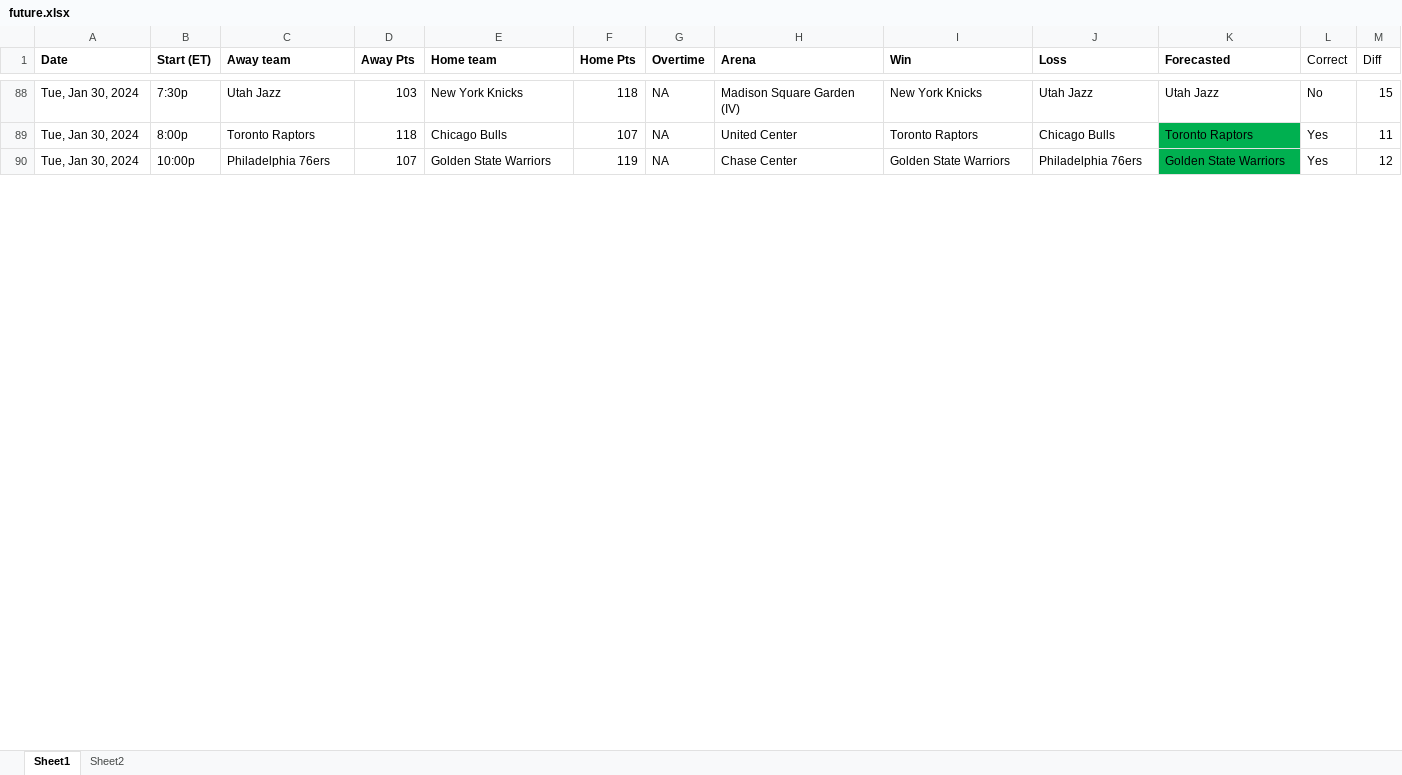
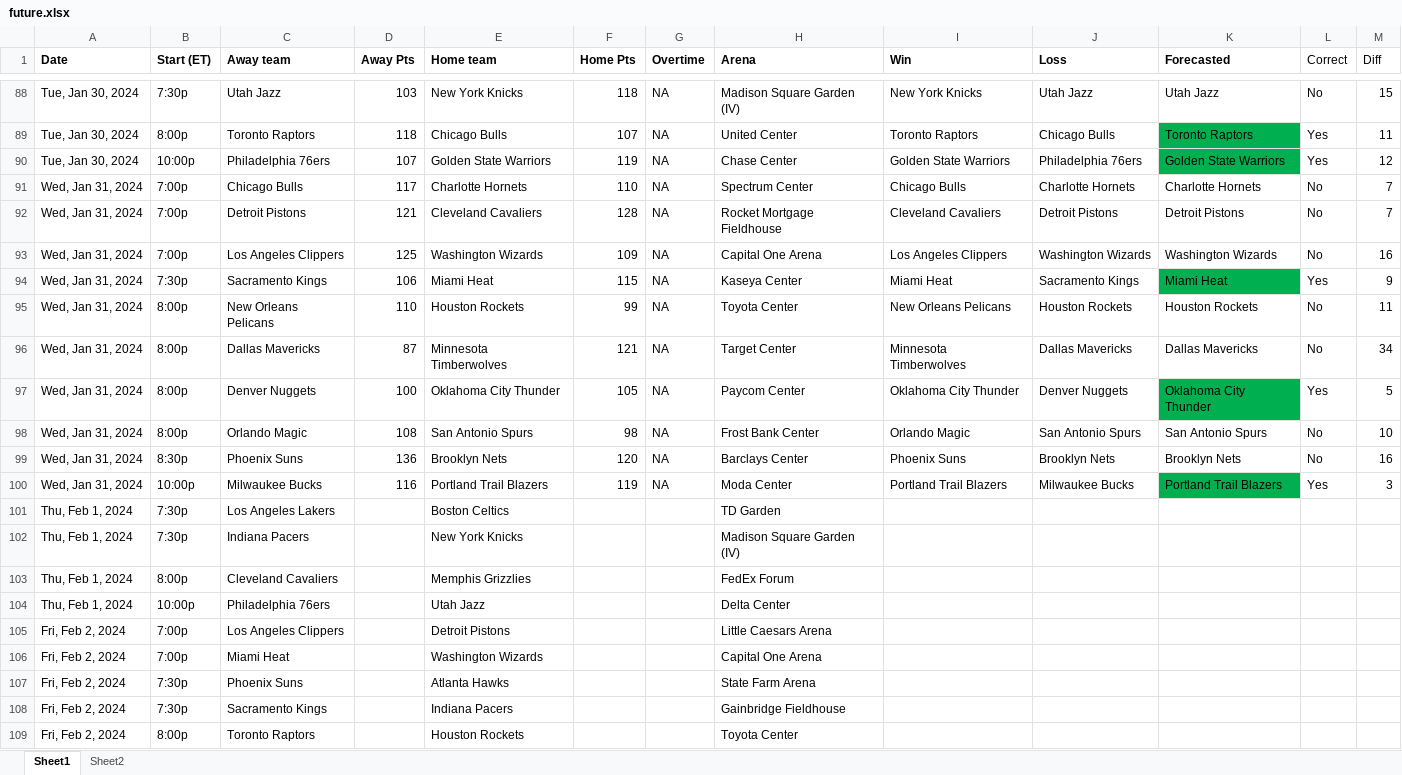
Before and after one commit to ballgorithm/NBA_Projections, an Excel workbook: future.xlsx, sheet Sheet1, drawn as a sheet; only a part is shown, gaps mark what is left out; values as stored, in another font and other column widths than the file's, no borders; the diff covers the shown part only; the diff names each change by its address in the sheet, - before the commit and + after, or states it on an @@ line.

Commit message:
modified:   NBA2324.xlsx modified:   future.xlsx modified:   nba_forecast.ipynb

```diff
--- a/future.xlsx (sheet Sheet1)
+++ b/future.xlsx (sheet Sheet1)
+row 91: Wed, Jan 31, 2024 | 7:00p | Chicago Bulls | 117 | Charlotte Hornets | 110 | NA | Spectrum Center | Chicago Bulls | Charlotte Hornets | Charlotte Hornets | No | 7
+row 92: Wed, Jan 31, 2024 | 7:00p | Detroit Pistons | 121 | Cleveland Cavaliers | 128 | NA | Rocket Mortgage Fieldhouse | Cleveland Cavaliers | Detroit Pistons | Detroit Pistons | No | 7
+row 93: Wed, Jan 31, 2024 | 7:00p | Los Angeles Clippers | 125 | Washington Wizards | 109 | NA | Capital One Arena | Los Angeles Clippers | Washington Wizards | Washington Wizards | No | 16
+row 94: Wed, Jan 31, 2024 | 7:30p | Sacramento Kings | 106 | Miami Heat | 115 | NA | Kaseya Center | Miami Heat | Sacramento Kings | Miami Heat | Yes | 9
+row 95: Wed, Jan 31, 2024 | 8:00p | New Orleans Pelicans | 110 | Houston Rockets | 99 | NA | Toyota Center | New Orleans Pelicans | Houston Rockets | Houston Rockets | No | 11
+row 96: Wed, Jan 31, 2024 | 8:00p | Dallas Mavericks | 87 | Minnesota Timberwolves | 121 | NA | Target Center | Minnesota Timberwolves | Dallas Mavericks | Dallas Mavericks | No | 34
+row 97: Wed, Jan 31, 2024 | 8:00p | Denver Nuggets | 100 | Oklahoma City Thunder | 105 | NA | Paycom Center | Oklahoma City Thunder | Denver Nuggets | Oklahoma City Thunder | Yes | 5
+row 98: Wed, Jan 31, 2024 | 8:00p | Orlando Magic | 108 | San Antonio Spurs | 98 | NA | Frost Bank Center | Orlando Magic | San Antonio Spurs | San Antonio Spurs | No | 10
+row 99: Wed, Jan 31, 2024 | 8:30p | Phoenix Suns | 136 | Brooklyn Nets | 120 | NA | Barclays Center | Phoenix Suns | Brooklyn Nets | Brooklyn Nets | No | 16
+row 100: Wed, Jan 31, 2024 | 10:00p | Milwaukee Bucks | 116 | Portland Trail Blazers | 119 | NA | Moda Center | Portland Trail Blazers | Milwaukee Bucks | Portland Trail Blazers | Yes | 3
+row 101: Thu, Feb 1, 2024 | 7:30p | Los Angeles Lakers |  | Boston Celtics |  |  | TD Garden
+row 102: Thu, Feb 1, 2024 | 7:30p | Indiana Pacers |  | New York Knicks |  |  | Madison Square Garden (IV)
+row 103: Thu, Feb 1, 2024 | 8:00p | Cleveland Cavaliers |  | Memphis Grizzlies |  |  | FedEx Forum
+row 104: Thu, Feb 1, 2024 | 10:00p | Philadelphia 76ers |  | Utah Jazz |  |  | Delta Center
+row 105: Fri, Feb 2, 2024 | 7:00p | Los Angeles Clippers |  | Detroit Pistons |  |  | Little Caesars Arena
+row 106: Fri, Feb 2, 2024 | 7:00p | Miami Heat |  | Washington Wizards |  |  | Capital One Arena
+row 107: Fri, Feb 2, 2024 | 7:30p | Phoenix Suns |  | Atlanta Hawks |  |  | State Farm Arena
+row 108: Fri, Feb 2, 2024 | 7:30p | Sacramento Kings |  | Indiana Pacers |  |  | Gainbridge Fieldhouse
+row 109: Fri, Feb 2, 2024 | 8:00p | Toronto Raptors |  | Houston Rockets |  |  | Toyota Center
```
Also changed, not shown: 157 added rows, 2 removed rows and 17 edited cells elsewhere in this sheet, sheet Sheet2, formulas that keep their value, charts or pictures, NBA2324.xlsx, 1 other file.
